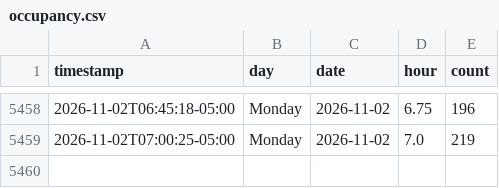
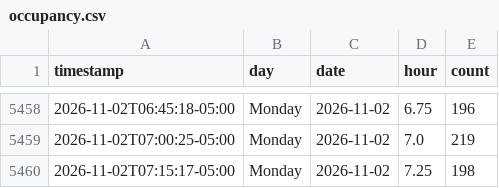
Before and after one commit to aditak367/uconn-gym-tracker, a CSV file: docs/data/occupancy.csv, drawn as a sheet; only a part is shown, gaps mark what is left out.

```diff
--- a/docs/data/occupancy.csv
+++ b/docs/data/occupancy.csv
@@ -5459 +5459,2 @@ timestamp,day,date,hour,count
 2026-11-02T07:00:25-05:00,Monday,2026-11-02,7.0,219
+2026-11-02T07:15:17-05:00,Monday,2026-11-02,7.25,198
```
